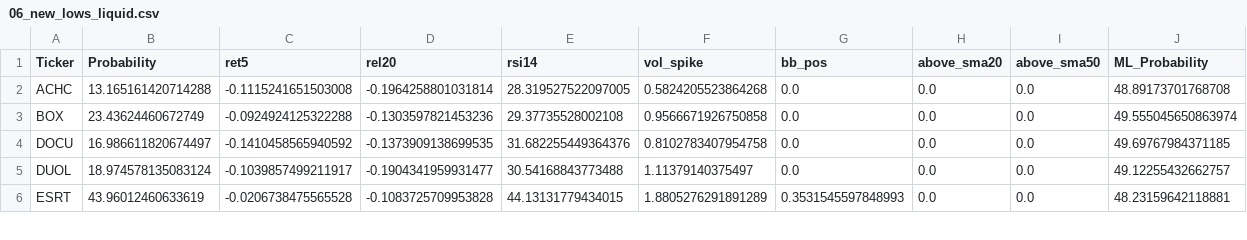
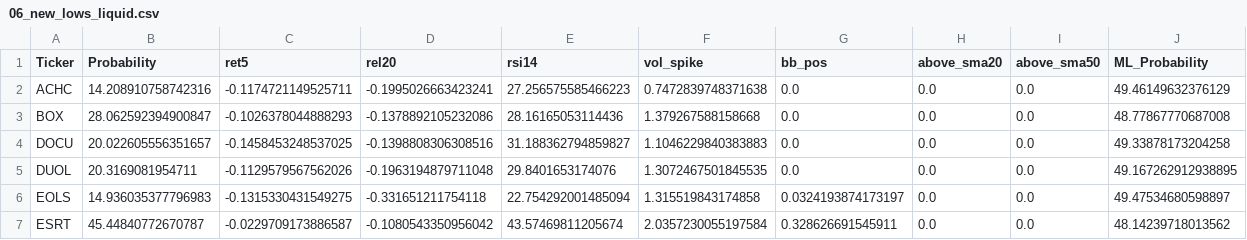
Before and after one commit to mox0716/Swing_Auto_Hybrid, a CSV file: out/archive/06_new_lows_liquid.csv, drawn as a sheet; only a part is shown; the diff covers the shown part only.

```diff
--- a/out/archive/06_new_lows_liquid.csv
+++ b/out/archive/06_new_lows_liquid.csv
@@ -1,6 +1,7 @@
 Ticker,Probability,ret5,rel20,rsi14,vol_spike,bb_pos,above_sma20,above_sma50,ML_Probability
-ACHC,13.165161420714288,-0.1115241651503008,-0.1964258801031814,28.319527522097005,0.5824205523864268,0.0,0.0,0.0,48.89173701768708
-BOX,23.43624460672749,-0.0924924125322288,-0.1303597821453236,29.37735528002108,0.9566671926750858,0.0,0.0,0.0,49.555045650863974
-DOCU,16.986611820674497,-0.1410458565940592,-0.1373909138699535,31.682255449364376,0.8102783407954758,0.0,0.0,0.0,49.69767984371185
-DUOL,18.974578135083124,-0.1039857499211917,-0.1904341959931477,30.54168843773488,1.11379140375497,0.0,0.0,0.0,49.12255432662757
-ESRT,43.96012460633619,-0.0206738475565528,-0.1083725709953828,44.13131779434015,1.8805276291891289,0.3531545597848993,0.0,0.0,48.23159642118881
+ACHC,14.208910758742316,-0.1174721149525711,-0.1995026663423241,27.256575585466223,0.7472839748371638,0.0,0.0,0.0,49.46149632376129
+BOX,28.062592394900847,-0.1026378044888293,-0.1378892105232086,28.16165053114436,1.379267588158668,0.0,0.0,0.0,48.77867770687008
+DOCU,20.022605556351657,-0.1458453248537025,-0.1398808306308516,31.188362794859827,1.1046229840383883,0.0,0.0,0.0,49.33878173204258
+DUOL,20.3169081954711,-0.1129579567562026,-0.1963194879711048,29.8401653174076,1.3072467501845535,0.0,0.0,0.0,49.167262912938895
+EOLS,14.936035377796983,-0.1315330431549275,-0.331651211754118,22.754292001485094,1.315519843174858,0.0324193874173197,0.0,0.0,49.47534680598897
+ESRT,45.44840772670787,-0.0229709173886587,-0.1080543350956042,43.57469811205674,2.0357230055197584,0.328626691545911,0.0,0.0,48.14239718013562
```
Also changed, not shown: 1 removed row and 49 edited cells elsewhere in this file, out/archive/03_unusual_volume_liquid.csv, out/archive/10_pattern_wedge_resist.csv.
